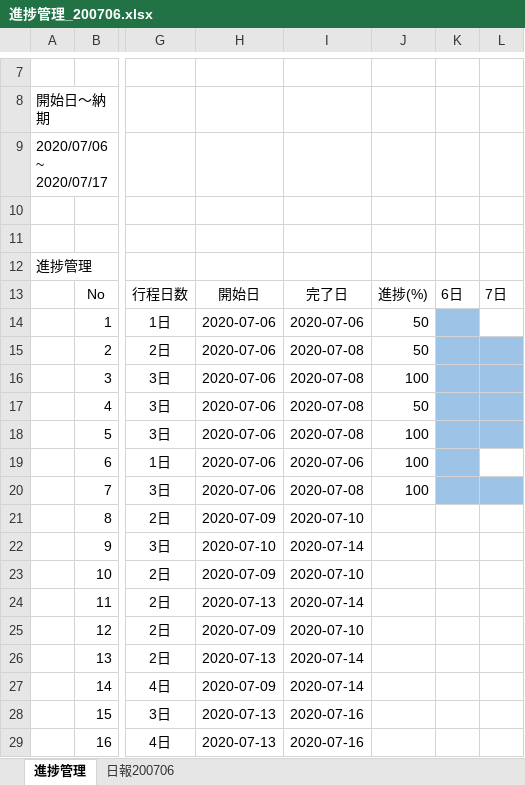
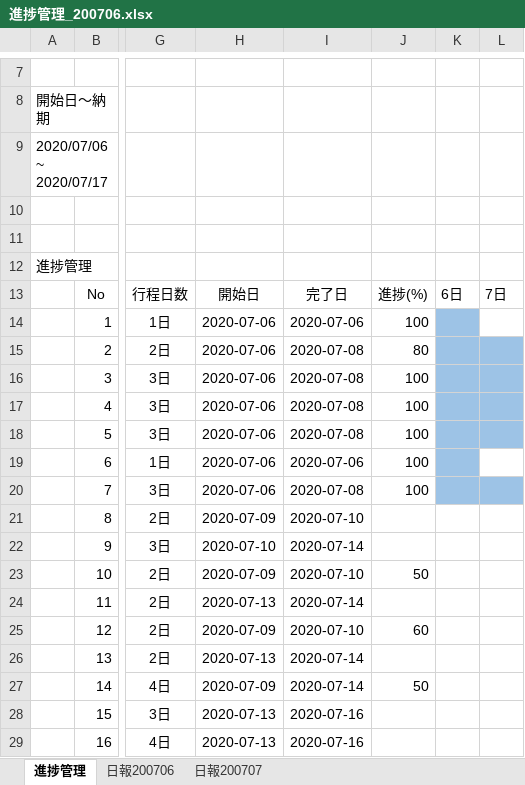
Before and after one commit to NagaoMasaki/NervousBreakdown, an Excel workbook: 進捗管理_200706.xlsx, sheet 進捗管理, drawn as a sheet; only a part is shown, gaps mark what is left out; values as stored, in another font and other column widths than the file's, no borders; the diff names each change by its address in the sheet, - before the commit and + after, or states it on an @@ line.

```diff
--- a/進捗管理_200706.xlsx (sheet 進捗管理)
+++ b/進捗管理_200706.xlsx (sheet 進捗管理)
+sheet tab: 日報200707
-J14: 50
+J14: 100
-J15: 50
+J15: 80
-J17: 50
+J17: 100
-J23: (empty)
+J23: 50
-J25: (empty)
+J25: 60
-J27: (empty)
+J27: 50
```
Also changed, not shown: 7 other files.
